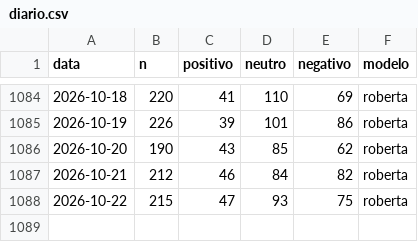
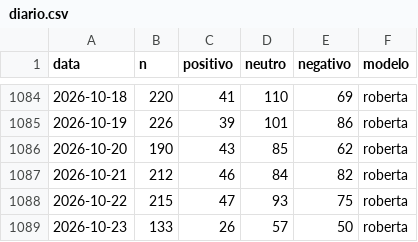
Before and after one commit to MiiguelSilvaa/gta6-hype, a CSV file: data/sentimento/diario.csv, drawn as a sheet; only a part is shown, gaps mark what is left out.

```diff
--- a/data/sentimento/diario.csv
+++ b/data/sentimento/diario.csv
@@ -1088 +1088,2 @@ data,n,positivo,neutro,negativo,modelo
 2026-10-22,215,47,93,75,roberta
+2026-10-23,133,26,57,50,roberta
```
Also changed, not shown: data/sentimento/aspetos.csv.
